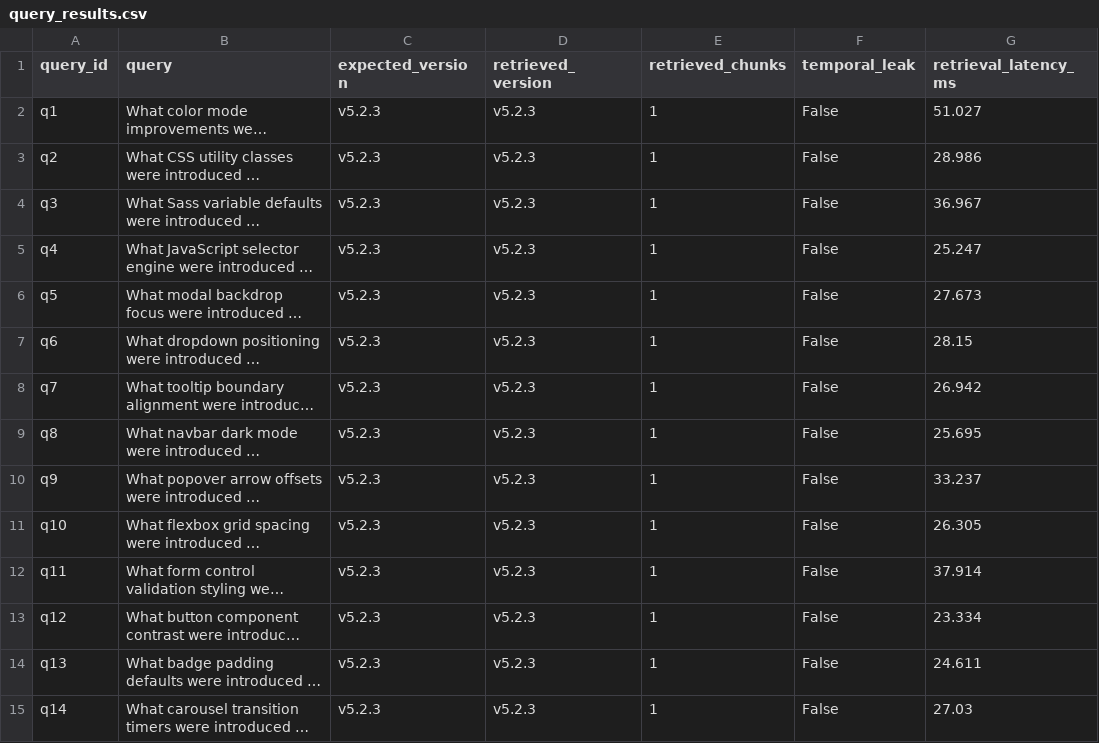
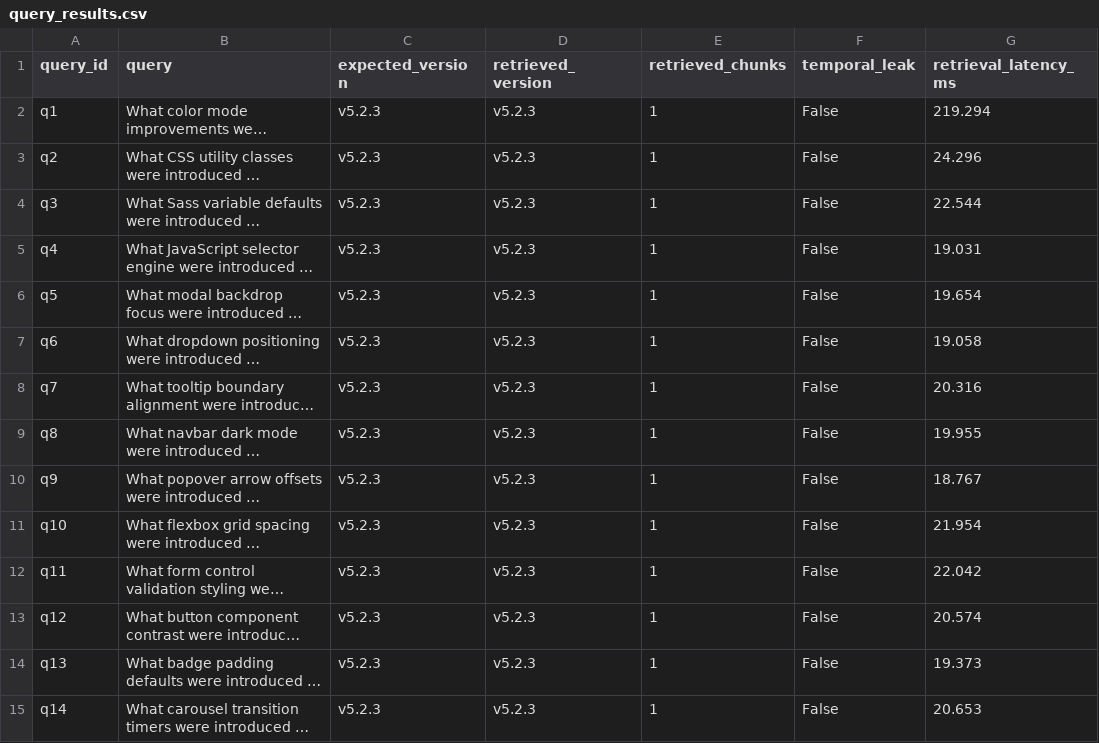
Before and after one commit to weiqiloo97-jpg/RAG-Integration-with-LLM, a CSV file: query_results.csv, drawn as a sheet; only a part is shown; long unchanged cells end in …; the diff covers the shown part only; the diff names each change by its address in the sheet, - before the commit and + after, or states it on an @@ line.

```diff
--- a/query_results.csv
+++ b/query_results.csv
-G2 (retrieval_latency_ms): 51.027
+G2 (retrieval_latency_ms): 219.294
-G3 (retrieval_latency_ms): 28.986
+G3 (retrieval_latency_ms): 24.296
-G4 (retrieval_latency_ms): 36.967
+G4 (retrieval_latency_ms): 22.544
-G5 (retrieval_latency_ms): 25.247
+G5 (retrieval_latency_ms): 19.031
-G6 (retrieval_latency_ms): 27.673
+G6 (retrieval_latency_ms): 19.654
-G7 (retrieval_latency_ms): 28.15
+G7 (retrieval_latency_ms): 19.058
-G8 (retrieval_latency_ms): 26.942
+G8 (retrieval_latency_ms): 20.316
-G9 (retrieval_latency_ms): 25.695
+G9 (retrieval_latency_ms): 19.955
-G10 (retrieval_latency_ms): 33.237
+G10 (retrieval_latency_ms): 18.767
-G11 (retrieval_latency_ms): 26.305
+G11 (retrieval_latency_ms): 21.954
-G12 (retrieval_latency_ms): 37.914
+G12 (retrieval_latency_ms): 22.042
-G13 (retrieval_latency_ms): 23.334
+G13 (retrieval_latency_ms): 20.574
-G14 (retrieval_latency_ms): 24.611
+G14 (retrieval_latency_ms): 19.373
-G15 (retrieval_latency_ms): 27.03
+G15 (retrieval_latency_ms): 20.653
```
Also changed, not shown: 86 edited cells elsewhere in this file, change_detection_results.csv, latency_results.csv, 5 other files.
